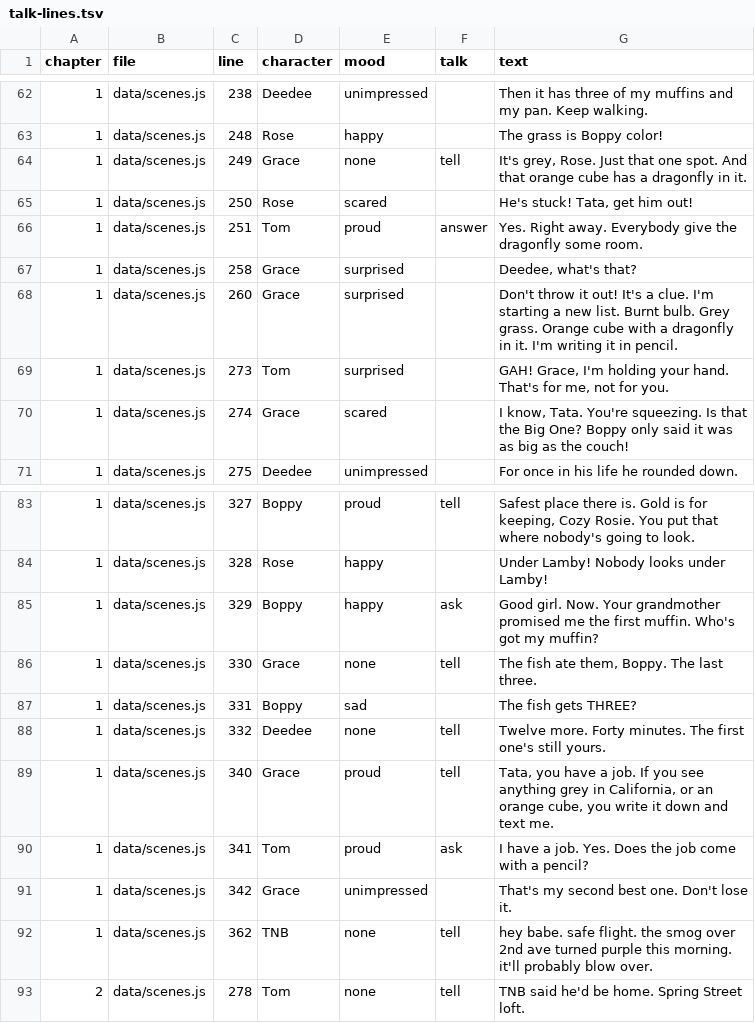
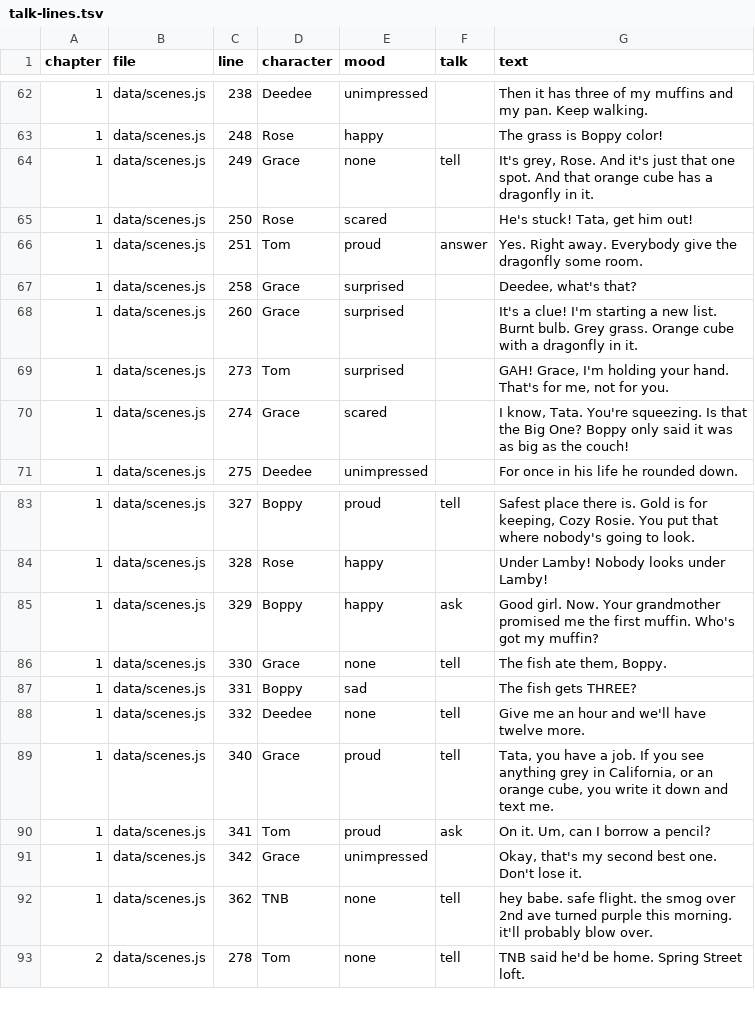
Before and after one commit to trivituso81/adventures-of-tom, a TSV file: docs/talk-lines.tsv, drawn as a sheet; only a part is shown, gaps mark what is left out.

```diff
--- a/docs/talk-lines.tsv
+++ b/docs/talk-lines.tsv
@@ -63,3 +63,3 @@ chapter	file	line	character	mood	talk	text
 1	data/scenes.js	248	Rose	happy		The grass is Boppy color!
-1	data/scenes.js	249	Grace	none	tell	It's grey, Rose. Just that one spot. And that orange cube has a dragonfly in it.
+1	data/scenes.js	249	Grace	none	tell	It's grey, Rose. And it's just that one spot. And that orange cube has a dragonfly in it.
 1	data/scenes.js	250	Rose	scared		He's stuck! Tata, get him out!
@@ -67,3 +67,3 @@ chapter	file	line	character	mood	talk	text
 1	data/scenes.js	258	Grace	surprised		Deedee, what's that?
-1	data/scenes.js	260	Grace	surprised		Don't throw it out! It's a clue. I'm starting a new list. Burnt bulb. Grey grass. Orange cube with a dragonfly in it. I'm writing it in pencil.
+1	data/scenes.js	260	Grace	surprised		It's a clue! I'm starting a new list. Burnt bulb. Grey grass. Orange cube with a dragonfly in it.
 1	data/scenes.js	273	Tom	surprised		GAH! Grace, I'm holding your hand. That's for me, not for you.
@@ -85,8 +85,8 @@ chapter	file	line	character	mood	talk	text
 1	data/scenes.js	329	Boppy	happy	ask	Good girl. Now. Your grandmother promised me the first muffin. Who's got my muffin?
-1	data/scenes.js	330	Grace	none	tell	The fish ate them, Boppy. The last three.
+1	data/scenes.js	330	Grace	none	tell	The fish ate them, Boppy.
 1	data/scenes.js	331	Boppy	sad		The fish gets THREE?
-1	data/scenes.js	332	Deedee	none	tell	Twelve more. Forty minutes. The first one's still yours.
+1	data/scenes.js	332	Deedee	none	tell	Give me an hour and we'll have twelve more.
 1	data/scenes.js	340	Grace	proud	tell	Tata, you have a job. If you see anything grey in California, or an orange cube, you write it down and text me.
-1	data/scenes.js	341	Tom	proud	ask	I have a job. Yes. Does the job come with a pencil?
-1	data/scenes.js	342	Grace	unimpressed		That's my second best one. Don't lose it.
+1	data/scenes.js	341	Tom	proud	ask	On it. Um, can I borrow a pencil?
+1	data/scenes.js	342	Grace	unimpressed		Okay, that's my second best one. Don't lose it.
 1	data/scenes.js	362	TNB	none	tell	hey babe. safe flight. the smog over 2nd ave turned purple this morning. it'll probably blow over.
```
Also changed, not shown: docs/emotion-index-lines.tsv, docs/line-gaps.tsv, 25 other files.
